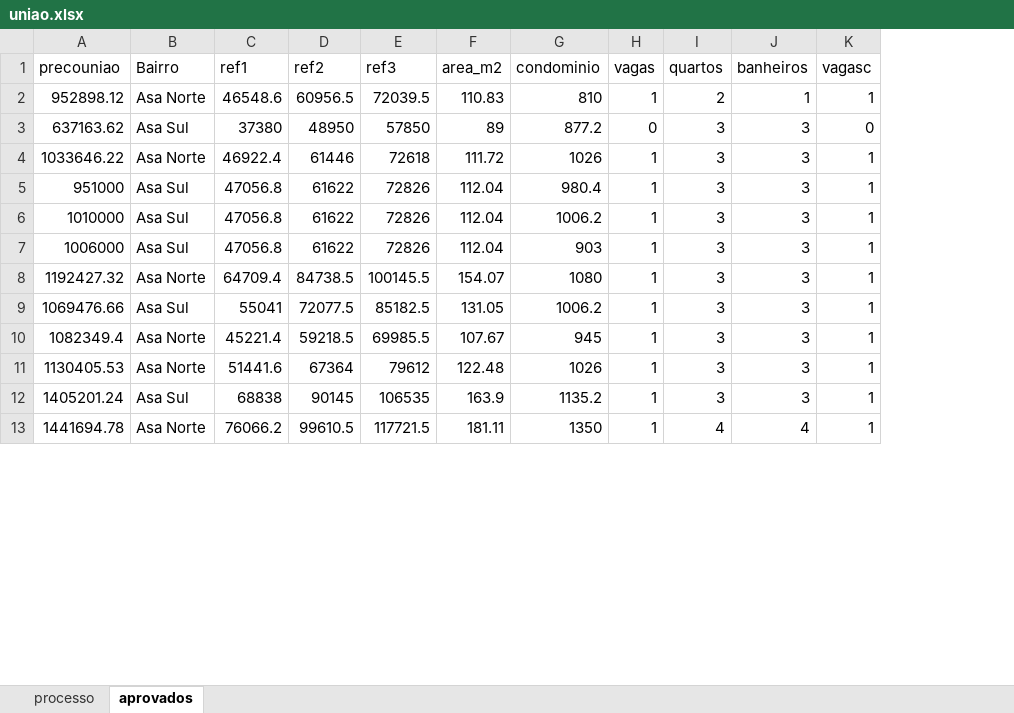
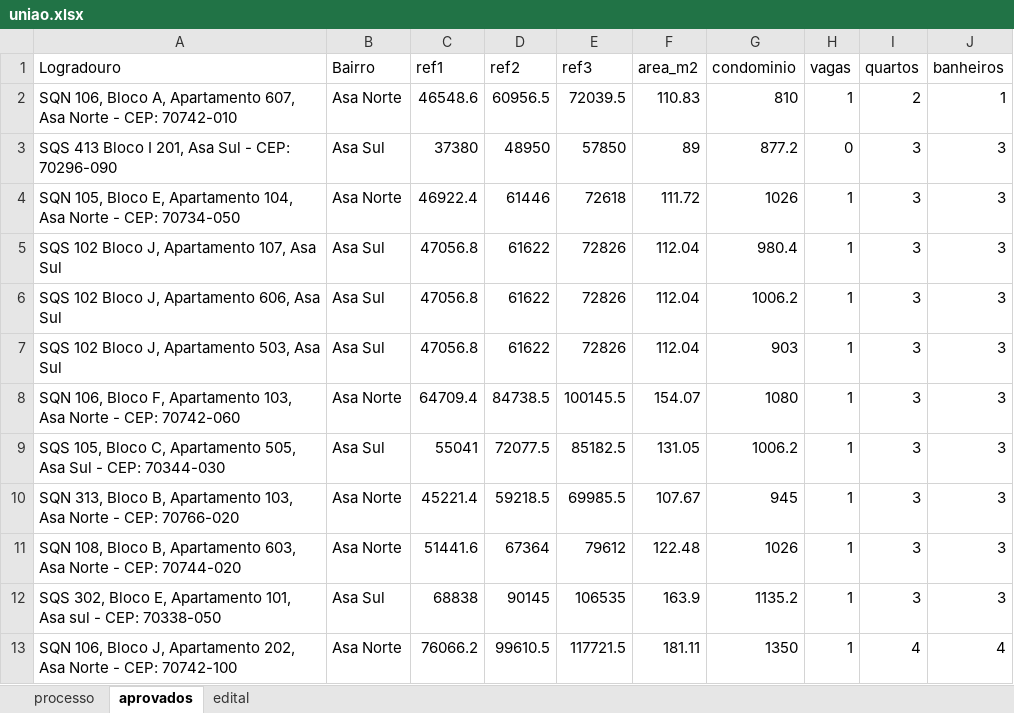
Before and after one commit to Torm198/Dashboard-imobiliario, an Excel workbook: uniao.xlsx, sheet aprovados, drawn as a sheet; only a part is shown; values as stored, in another font and other column widths than the file's, no borders; removed rows and columns are numbered as before the commit, all else as after; the diff names each change by its address in the sheet, - before the commit and + after, or states it on an @@ line.

```diff
--- a/uniao.xlsx (sheet aprovados)
+++ b/uniao.xlsx (sheet aprovados)
+sheet tab: edital
-column A (precouniao), rows 2-13: 952898.12 | 637163.62 | 1033646.22 | 951000 | 1010000 | 1006000 | 1192427.32 | 1069476.66 | 1082349.4 | 1130405.53 | 1405201.24 | 1441694.78
+column A (Logradouro), rows 2-13: SQN 106, Bloco A, Apartamento 607, Asa Norte - CEP: 70742-010 | SQS 413 Bloco I 201, Asa Sul - CEP: 70296-090 | SQN 105, Bloco E, Apartamento 104, Asa Norte - CEP: 70734-050 | SQS 102 Bloco J, Apartamento 107, Asa Sul | SQS 102 Bloco J, Apartamento 606, Asa Sul | SQS 102 Bloco J, Apartamento 503, Asa Sul | SQN 106, Bloco F, Apartamento 103, Asa Norte - CEP: 70742-060 | SQS 105, Bloco C, Apartamento 505, Asa Sul - CEP: 70344-030 | SQN 313, Bloco B, Apartamento 103, Asa Norte - CEP: 70766-020 | SQN 108, Bloco B, Apartamento 603, Asa Norte - CEP: 70744-020 | SQS 302, Bloco E, Apartamento 101, Asa sul - CEP: 70338-050 | SQN 106, Bloco J, Apartamento 202, Asa Norte - CEP: 70742-100
-column K (vagasc), rows 2-13: 1 | 0 | 1 | 1 | 1 | 1 | 1 | 1 | 1 | 1 | 1 | 1
```
Also changed, not shown: sheet processo, 3 other files.
